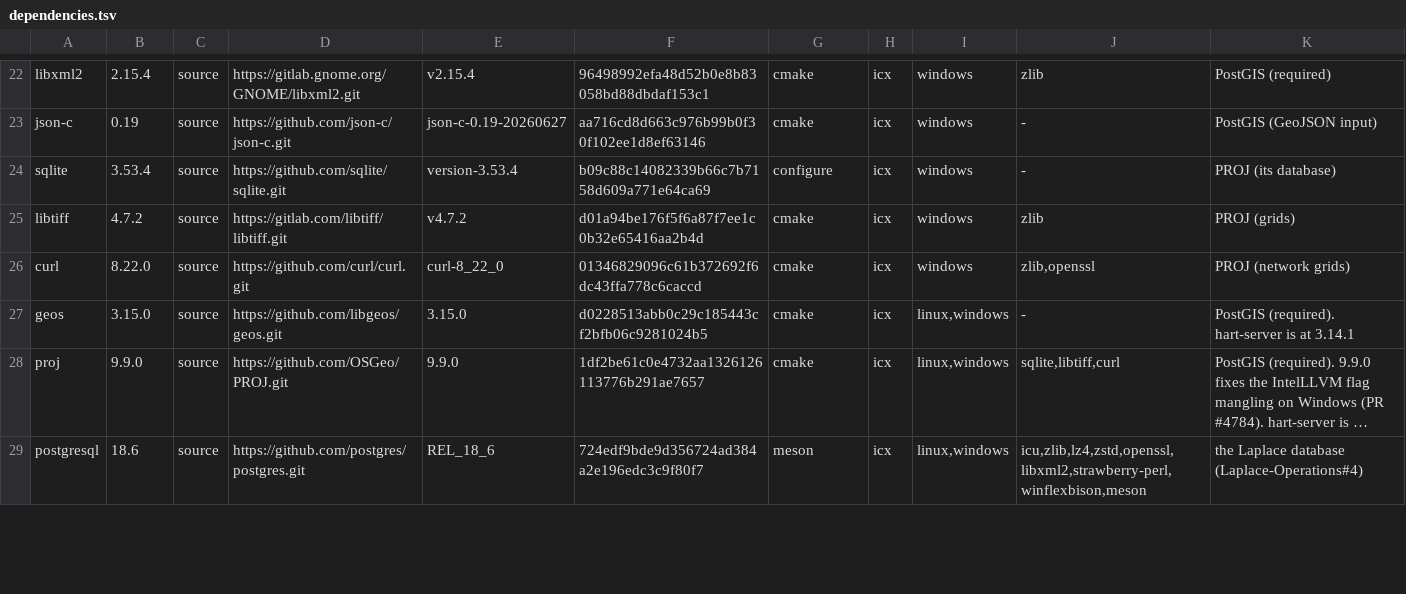
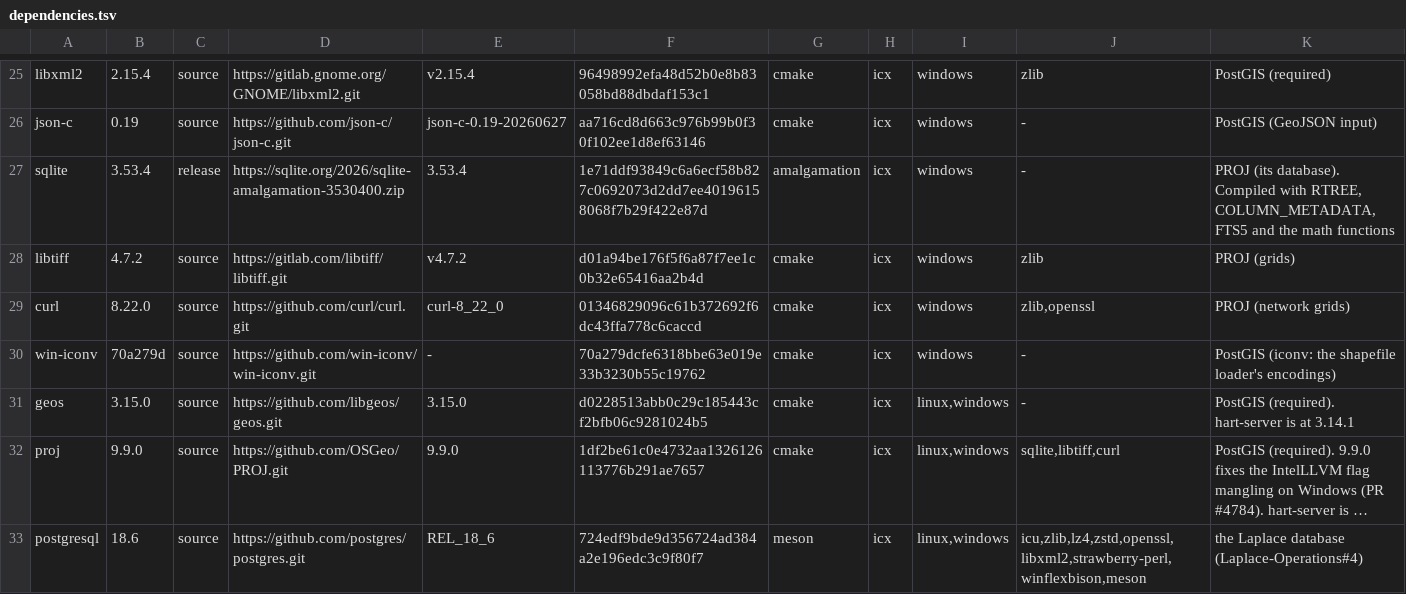
Before and after one commit to SaltyPatron/Laplace-Operations, a TSV file: dependencies.tsv, drawn as a sheet; only a part is shown, gaps mark what is left out; long unchanged cells end in …; the diff covers the shown part only.

```diff
--- a/dependencies.tsv
+++ b/dependencies.tsv
@@ -23,5 +26,6 @@ libxml2	2.15.4	source	https://gitlab.gnome.org/GNOME/libxml2.git	v2.15.4	9649899
 json-c	0.19	source	https://github.com/json-c/json-c.git	json-c-0.19-20260627	aa716cd8d663c976b99b0f30f102ee1d8ef63146	cmake	icx	windows	-	PostGIS (GeoJSON input)
-sqlite	3.53.4	source	https://github.com/sqlite/sqlite.git	version-3.53.4	b09c88c14082339b66c7b7158d609a771e64ca69	configure	icx	windows	-	PROJ (its database)
+sqlite	3.53.4	release	https://sqlite.org/2026/sqlite-amalgamation-3530400.zip	3.53.4	1e71ddf93849c6a6ecf58b827c0692073d2dd7ee40196158068f7b29f422e87d	amalgamation	icx	windows	-	PROJ (its database). Compiled with RTREE, COLUMN_METADATA, FTS5 and the math functions
 libtiff	4.7.2	source	https://gitlab.com/libtiff/libtiff.git	v4.7.2	d01a94be176f5f6a87f7ee1c0b32e65416aa2b4d	cmake	icx	windows	zlib	PROJ (grids)
 curl	8.22.0	source	https://github.com/curl/curl.git	curl-8_22_0	01346829096c61b372692f6dc43ffa778c6caccd	cmake	icx	windows	zlib,openssl	PROJ (network grids)
+win-iconv	70a279d	source	https://github.com/win-iconv/win-iconv.git	-	70a279dcfe6318bbe63e019e33b3230b55c19762	cmake	icx	windows	-	PostGIS (iconv: the shapefile loader's encodings)
 geos	3.15.0	source	https://github.com/libgeos/geos.git	3.15.0	d0228513abb0c29c185443cf2bfb06c9281024b5	cmake	icx	linux,windows	-	PostGIS (required). hart-server is at 3.14.1
```
Also changed, not shown: 4 added rows and 4 edited cells elsewhere in this file, toolchain/determinism.tsv, 14 other files.
